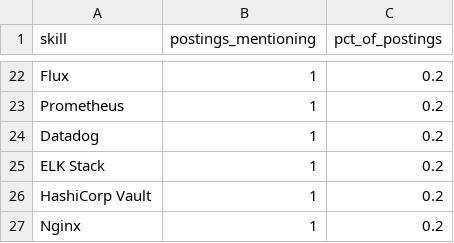
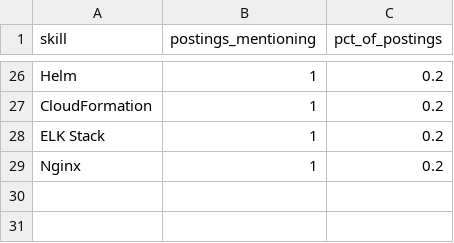
Before and after one commit to Rohith918/Devops-Skills-WordCloud, a CSV file: skills_cloud.csv, drawn as a sheet; only a part is shown, gaps mark what is left out; removed rows and columns are numbered as before the commit, all else as after; the diff covers the shown part only; the diff names each change by its address in the sheet, - before the commit and + after, or states it on an @@ line.

```diff
--- a/skills_cloud.csv
+++ b/skills_cloud.csv
-A26 (skill): Flux
+A26 (skill): Helm
-A27 (skill): Prometheus
+A27 (skill): CloudFormation
-row 24: Datadog | 1 | 0.2
-row 26: HashiCorp Vault | 1 | 0.2
```
Also changed, not shown: 11 added rows, 7 removed rows and 14 edited cells elsewhere in this file, 2 other files.
